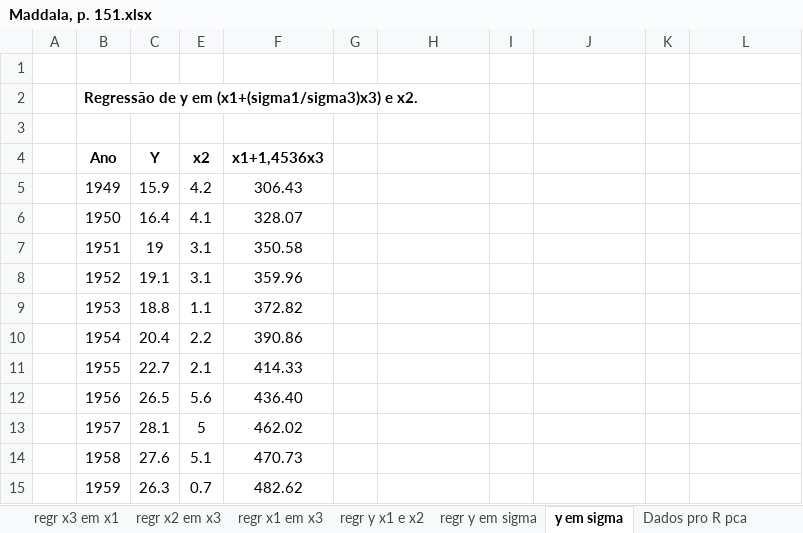
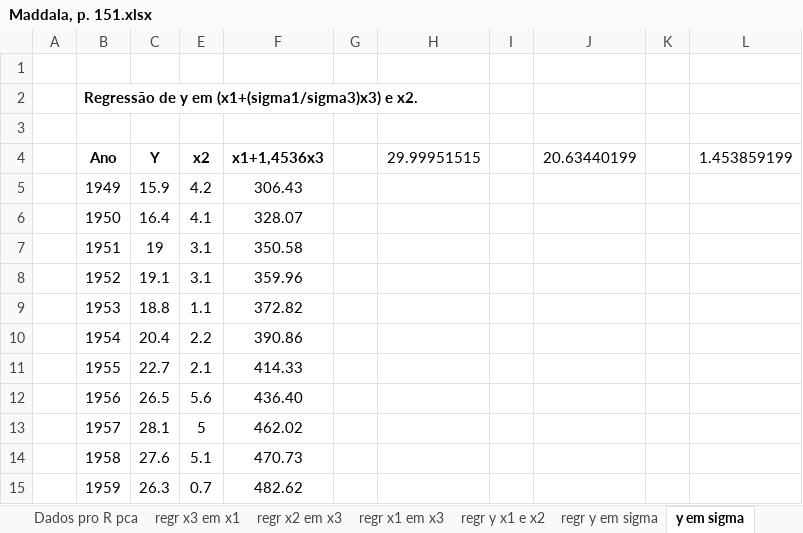
Before and after one commit to rhozon/Introdu-o-Econometria-com-Excel, an Excel workbook: Maddala, p. 151.xlsx, sheet y em sigma, drawn as a sheet; values as stored, in another font and other column widths than the file's, no borders; the diff names each change by its address in the sheet, - before the commit and + after, or states it on an @@ line.

```diff
--- a/Maddala, p. 151.xlsx (sheet y em sigma)
+++ b/Maddala, p. 151.xlsx (sheet y em sigma)
@@ sheet tab order changed: Dados pro R pca | regr x3 em x1 | regr x2 em x3 | regr x1 em x3 | regr y x1 e x2 | regr y em sigma | y em sigma @@
-H4: (empty)
+H4: 29.99951515
-J4: (empty)
+J4: 20.63440199
-L4: (empty)
+L4: 1.453859199
```
Also changed, not shown: sheet Dados pro R pca.
